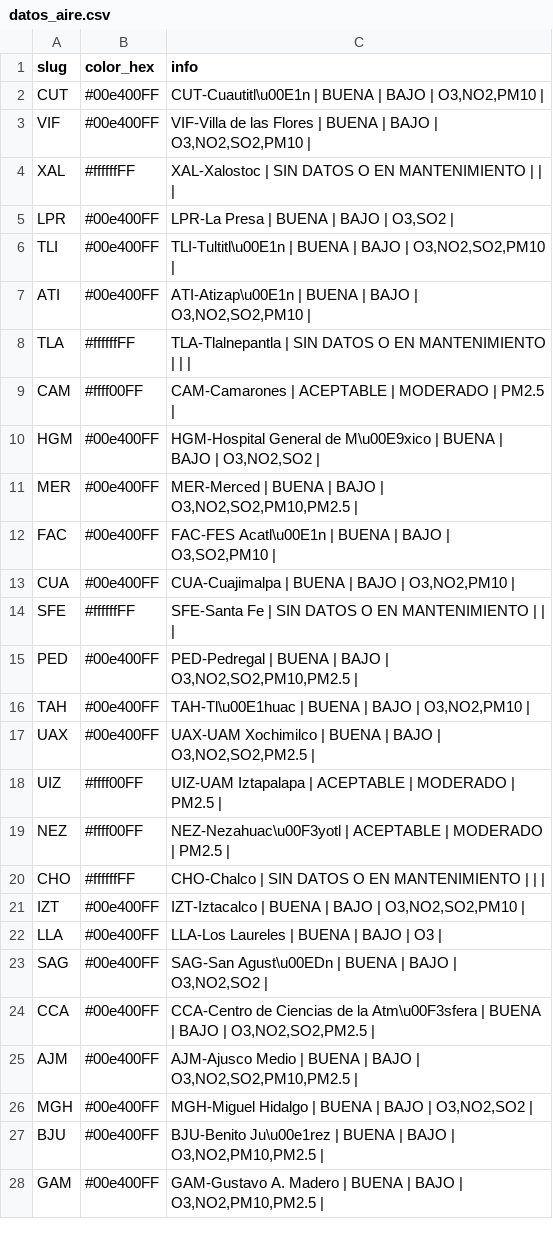
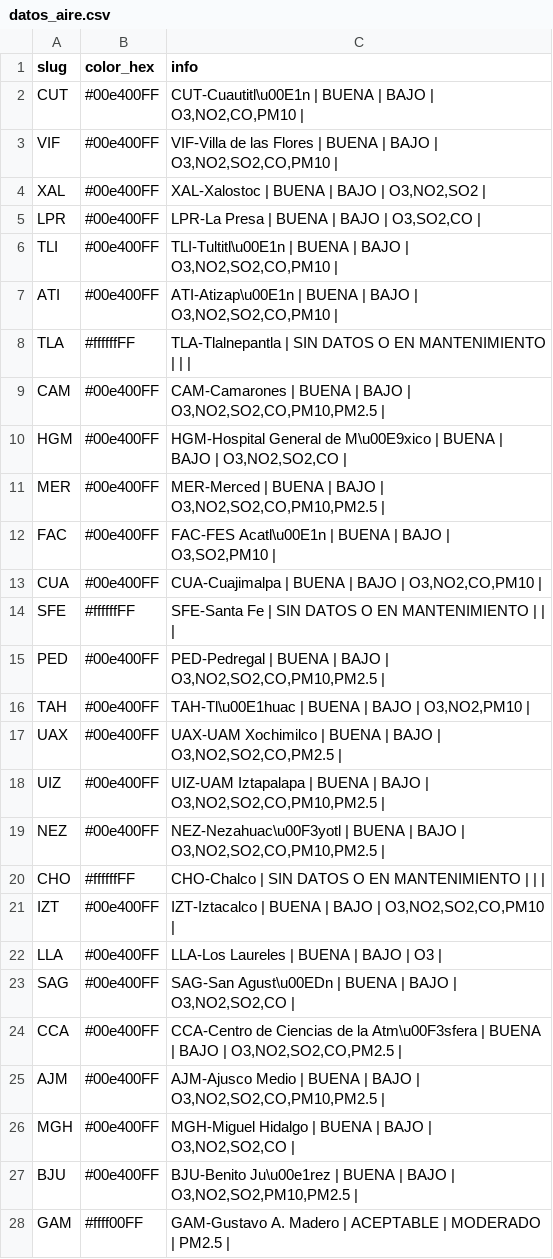
Before and after one commit to josepablo-sur/airecdmx, a CSV file: datos_aire.csv, drawn as a sheet; only a part is shown; the diff covers the shown part only.

```diff
--- a/datos_aire.csv
+++ b/datos_aire.csv
@@ -1,28 +1,28 @@
 slug,color_hex,info
-CUT,#00e400FF,"CUT-Cuautitl\u00E1n | BUENA  | BAJO  | O3,NO2,PM10 |"
-VIF,#00e400FF,"VIF-Villa de las Flores | BUENA  | BAJO  | O3,NO2,SO2,PM10 |"
-XAL,#ffffffFF,XAL-Xalostoc | SIN DATOS O EN MANTENIMIENTO  |  |  |
-LPR,#00e400FF,"LPR-La Presa | BUENA  | BAJO  | O3,SO2 |"
-TLI,#00e400FF,"TLI-Tultitl\u00E1n | BUENA  | BAJO  | O3,NO2,SO2,PM10 |"
-ATI,#00e400FF,"ATI-Atizap\u00E1n | BUENA  | BAJO  | O3,NO2,SO2,PM10 |"
+CUT,#00e400FF,"CUT-Cuautitl\u00E1n | BUENA  | BAJO  | O3,NO2,CO,PM10 |"
+VIF,#00e400FF,"VIF-Villa de las Flores | BUENA  | BAJO  | O3,NO2,SO2,CO,PM10 |"
+XAL,#00e400FF,"XAL-Xalostoc | BUENA  | BAJO  | O3,NO2,SO2 |"
+LPR,#00e400FF,"LPR-La Presa | BUENA  | BAJO  | O3,SO2,CO |"
+TLI,#00e400FF,"TLI-Tultitl\u00E1n | BUENA  | BAJO  | O3,NO2,SO2,CO,PM10 |"
+ATI,#00e400FF,"ATI-Atizap\u00E1n | BUENA  | BAJO  | O3,NO2,SO2,CO,PM10 |"
 TLA,#ffffffFF,TLA-Tlalnepantla | SIN DATOS O EN MANTENIMIENTO  |  |  |
-CAM,#ffff00FF,CAM-Camarones | ACEPTABLE  | MODERADO  | PM2.5 |
-HGM,#00e400FF,"HGM-Hospital General de M\u00E9xico | BUENA  | BAJO  | O3,NO2,SO2 |"
-MER,#00e400FF,"MER-Merced | BUENA  | BAJO  | O3,NO2,SO2,PM10,PM2.5 |"
+CAM,#00e400FF,"CAM-Camarones | BUENA  | BAJO  | O3,NO2,SO2,CO,PM10,PM2.5 |"
+HGM,#00e400FF,"HGM-Hospital General de M\u00E9xico | BUENA  | BAJO  | O3,NO2,SO2,CO |"
+MER,#00e400FF,"MER-Merced | BUENA  | BAJO  | O3,NO2,SO2,CO,PM10,PM2.5 |"
 FAC,#00e400FF,"FAC-FES Acatl\u00E1n | BUENA  | BAJO  | O3,SO2,PM10 |"
-CUA,#00e400FF,"CUA-Cuajimalpa | BUENA  | BAJO  | O3,NO2,PM10 |"
+CUA,#00e400FF,"CUA-Cuajimalpa | BUENA  | BAJO  | O3,NO2,CO,PM10 |"
 SFE,#ffffffFF,SFE-Santa Fe | SIN DATOS O EN MANTENIMIENTO  |  |  |
-PED,#00e400FF,"PED-Pedregal | BUENA  | BAJO  | O3,NO2,SO2,PM10,PM2.5 |"
+PED,#00e400FF,"PED-Pedregal | BUENA  | BAJO  | O3,NO2,SO2,CO,PM10,PM2.5 |"
 TAH,#00e400FF,"TAH-Tl\u00E1huac | BUENA  | BAJO  | O3,NO2,PM10 |"
-UAX,#00e400FF,"UAX-UAM Xochimilco | BUENA  | BAJO  | O3,NO2,SO2,PM2.5 |"
-UIZ,#ffff00FF,UIZ-UAM Iztapalapa | ACEPTABLE  | MODERADO  | PM2.5 |
-NEZ,#ffff00FF,NEZ-Nezahuac\u00F3yotl | ACEPTABLE  | MODERADO  | PM2.5 |
+UAX,#00e400FF,"UAX-UAM Xochimilco | BUENA  | BAJO  | O3,NO2,SO2,CO,PM2.5 |"
+UIZ,#00e400FF,"UIZ-UAM Iztapalapa | BUENA  | BAJO  | O3,NO2,SO2,CO,PM10,PM2.5 |"
+NEZ,#00e400FF,"NEZ-Nezahuac\u00F3yotl | BUENA  | BAJO  | O3,NO2,SO2,CO,PM10,PM2.5 |"
 CHO,#ffffffFF,CHO-Chalco | SIN DATOS O EN MANTENIMIENTO  |  |  |
-IZT,#00e400FF,"IZT-Iztacalco | BUENA  | BAJO  | O3,NO2,SO2,PM10 |"
+IZT,#00e400FF,"IZT-Iztacalco | BUENA  | BAJO  | O3,NO2,SO2,CO,PM10 |"
 LLA,#00e400FF,LLA-Los Laureles | BUENA  | BAJO  | O3 |
-SAG,#00e400FF,"SAG-San Agust\u00EDn | BUENA  | BAJO  | O3,NO2,SO2 |"
-CCA,#00e400FF,"CCA-Centro de Ciencias de la Atm\u00F3sfera | BUENA  | BAJO  | O3,NO2,SO2,PM2.5 |"
-AJM,#00e400FF,"AJM-Ajusco Medio | BUENA  | BAJO  | O3,NO2,SO2,PM10,PM2.5 |"
-MGH,#00e400FF,"MGH-Miguel Hidalgo | BUENA  | BAJO  | O3,NO2,SO2 |"
-BJU,#00e400FF,"BJU-Benito Ju\u00e1rez | BUENA  | BAJO  | O3,NO2,PM10,PM2.5 |"
-GAM,#00e400FF,"GAM-Gustavo A. Madero | BUENA  | BAJO  | O3,NO2,PM10,PM2.5 |"
+SAG,#00e400FF,"SAG-San Agust\u00EDn | BUENA  | BAJO  | O3,NO2,SO2,CO |"
+CCA,#00e400FF,"CCA-Centro de Ciencias de la Atm\u00F3sfera | BUENA  | BAJO  | O3,NO2,SO2,CO,PM2.5 |"
+AJM,#00e400FF,"AJM-Ajusco Medio | BUENA  | BAJO  | O3,NO2,SO2,CO,PM10,PM2.5 |"
+MGH,#00e400FF,"MGH-Miguel Hidalgo | BUENA  | BAJO  | O3,NO2,SO2,CO |"
+BJU,#00e400FF,"BJU-Benito Ju\u00e1rez | BUENA  | BAJO  | O3,NO2,SO2,PM10,PM2.5 |"
+GAM,#ffff00FF,GAM-Gustavo A. Madero | ACEPTABLE  | MODERADO  | PM2.5 |
```
Also changed, not shown: 4 edited cells elsewhere in this file.
